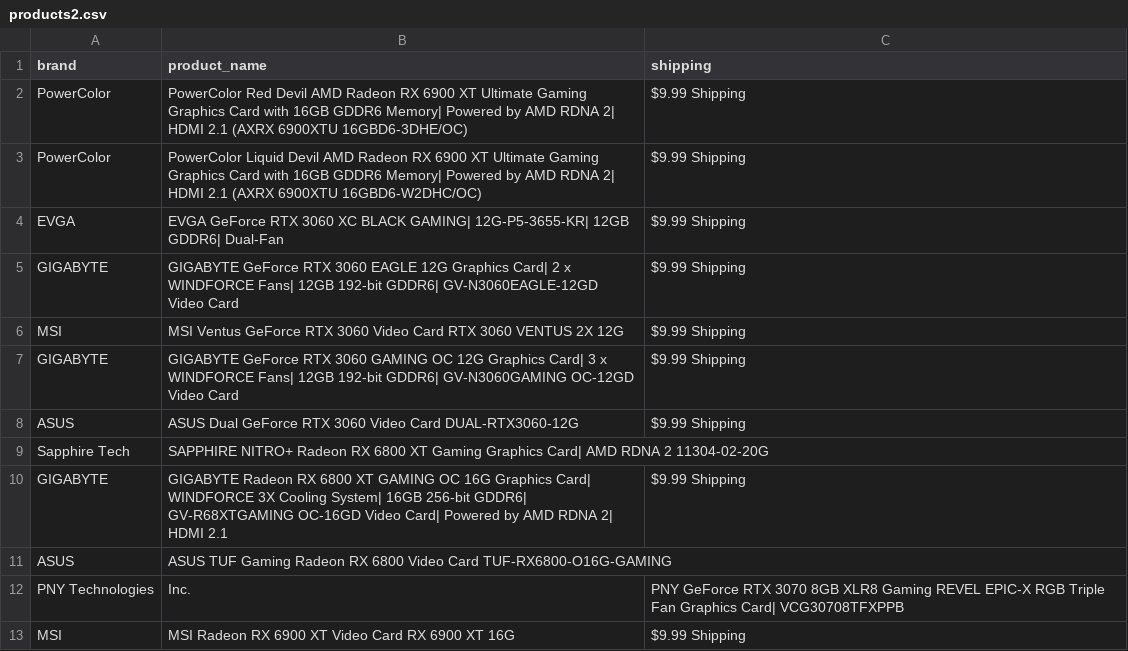
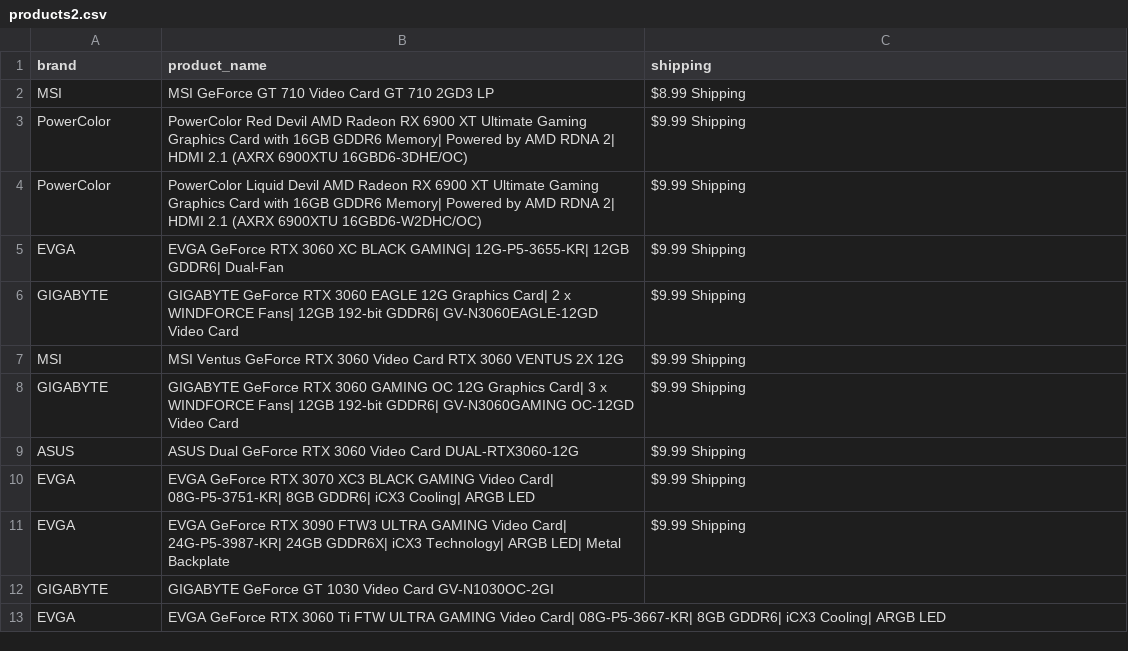
Before and after one commit to edwsqa/Crawler, a CSV file: files/products2.csv, drawn as a sheet.

```diff
--- a/files/products2.csv
+++ b/files/products2.csv
@@ -1,2 +1,3 @@
 brand, product_name, shipping
+MSI,MSI GeForce GT 710 Video Card GT 710 2GD3 LP,$8.99 Shipping
 PowerColor,PowerColor Red Devil AMD Radeon RX 6900 XT Ultimate Gaming Graphics Card with 16GB GDDR6 Memory| Powered by AMD RDNA 2| HDMI 2.1 (AXRX 6900XTU 16GBD6-3DHE/OC),$9.99 Shipping
@@ -8,6 +9,5 @@ GIGABYTE,GIGABYTE GeForce RTX 3060 GAMING OC 12G Graphics Card| 3 x WINDFORCE Fa
 ASUS,ASUS Dual GeForce RTX 3060 Video Card DUAL-RTX3060-12G,$9.99 Shipping
-Sapphire Tech,SAPPHIRE NITRO+ Radeon RX 6800 XT Gaming Graphics Card| AMD RDNA 2 11304-02-20G,
-GIGABYTE,GIGABYTE Radeon RX 6800 XT GAMING OC 16G Graphics Card| WINDFORCE 3X Cooling System| 16GB 256-bit GDDR6| GV-R68XTGAMING OC-16GD Video Card| Powered by AMD RDNA 2| HDMI 2.1,$9.99 Shipping
-ASUS,ASUS TUF Gaming Radeon RX 6800 Video Card TUF-RX6800-O16G-GAMING,
-PNY Technologies, Inc.,PNY GeForce RTX 3070 8GB XLR8 Gaming REVEL EPIC-X RGB Triple Fan Graphics Card| VCG30708TFXPPB,
-MSI,MSI Radeon RX 6900 XT Video Card RX 6900 XT 16G,$9.99 Shipping
+EVGA,EVGA GeForce RTX 3070 XC3 BLACK GAMING Video Card| 08G-P5-3751-KR| 8GB GDDR6| iCX3 Cooling| ARGB LED,$9.99 Shipping
+EVGA,EVGA GeForce RTX 3090 FTW3 ULTRA GAMING Video Card| 24G-P5-3987-KR| 24GB GDDR6X| iCX3 Technology| ARGB LED| Metal Backplate,$9.99 Shipping
+GIGABYTE,GIGABYTE GeForce GT 1030 Video Card GV-N1030OC-2GI,
+EVGA,EVGA GeForce RTX 3060 Ti FTW ULTRA GAMING Video Card| 08G-P5-3667-KR| 8GB GDDR6| iCX3 Cooling| ARGB LED,
```
Also changed, not shown: files/WeatherKajaani.csv, files/WeatherOulu.csv.
